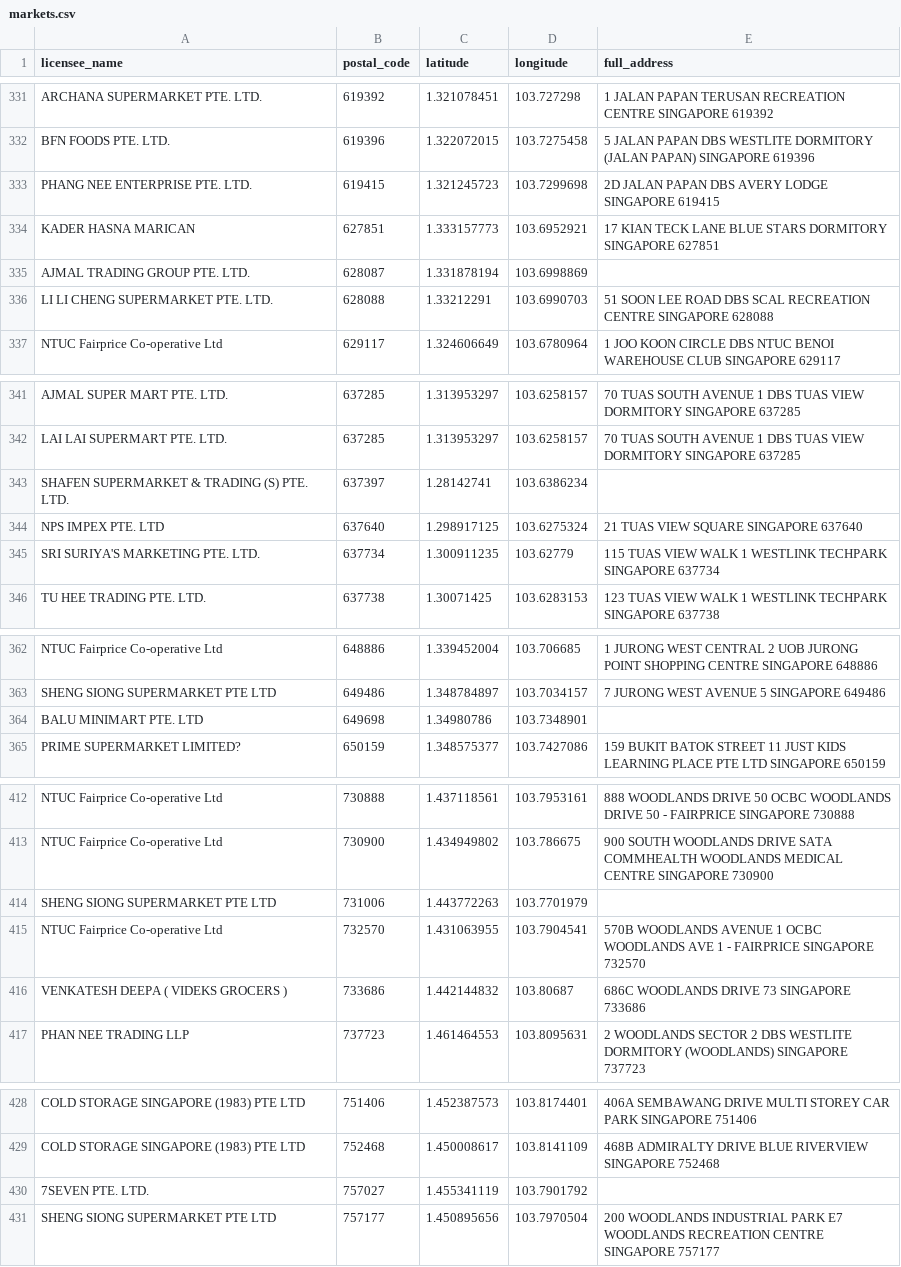
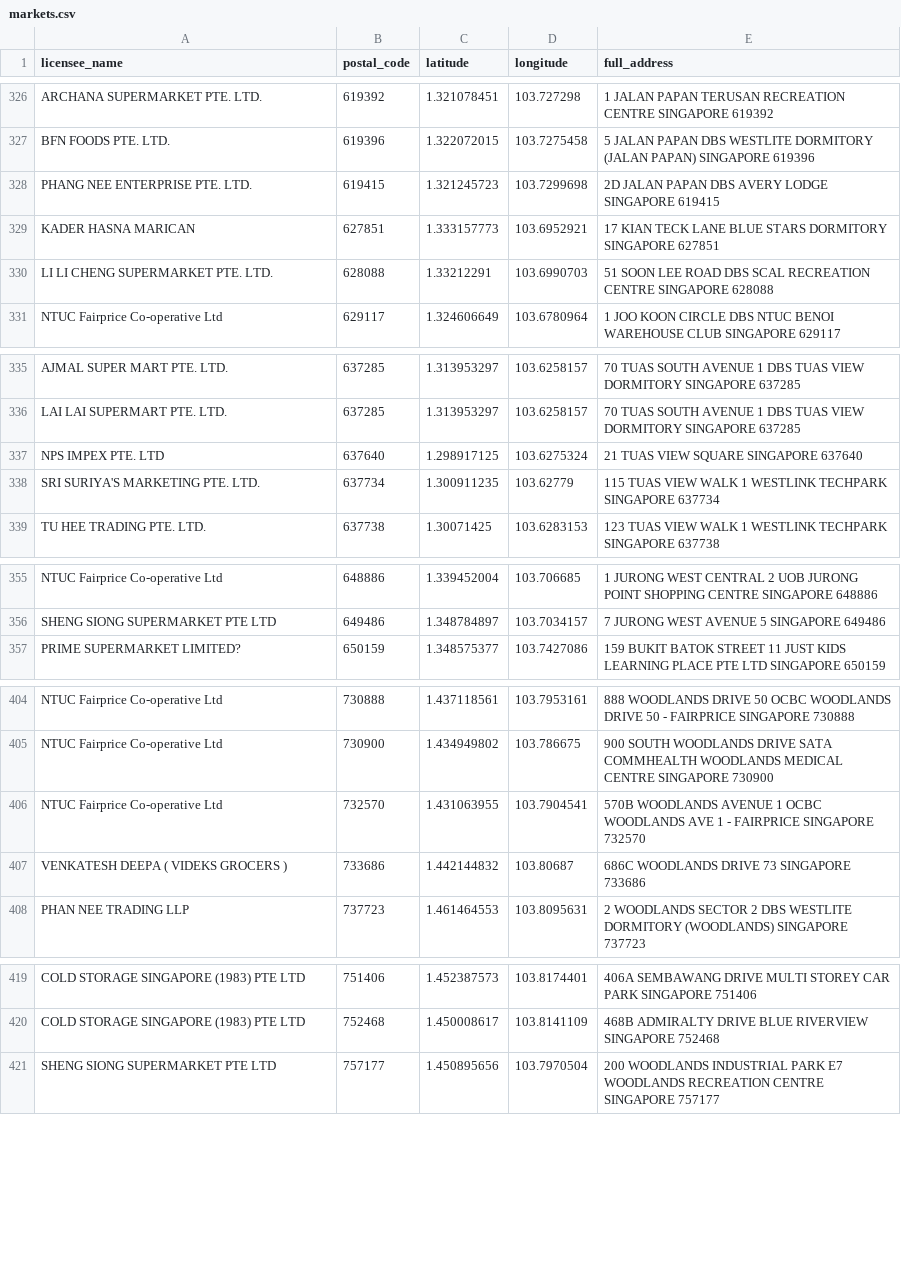
Before and after one commit to IRS-JSSW/HDBResalePriceRecommender, a CSV file: dataset/markets.csv, drawn as a sheet; only a part is shown, gaps mark what is left out; the diff covers the shown part only; the diff names each change by its address in the sheet, - before the commit and + after, or states it on an @@ line.

```diff
--- a/dataset/markets.csv
+++ b/dataset/markets.csv
-row 335: AJMAL TRADING GROUP PTE. LTD. | 628087 | 1.331878194 | 103.6998869
-row 343: SHAFEN SUPERMARKET & TRADING (S) PTE. LTD. | 637397 | 1.28142741 | 103.6386234
-row 364: BALU MINIMART PTE. LTD | 649698 | 1.34980786 | 103.7348901
-row 414: SHENG SIONG SUPERMARKET PTE LTD | 731006 | 1.443772263 | 103.7701979
-row 430: 7SEVEN PTE. LTD. | 757027 | 1.455341119 | 103.7901792
```
Also changed, not shown: 5 removed rows elsewhere in this file.
